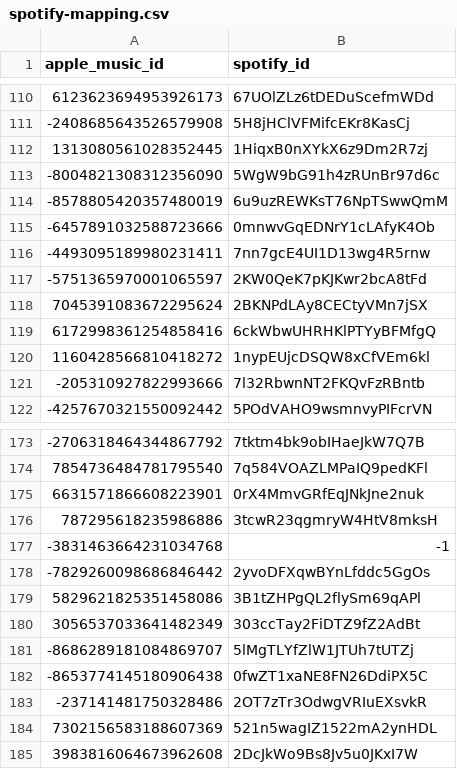
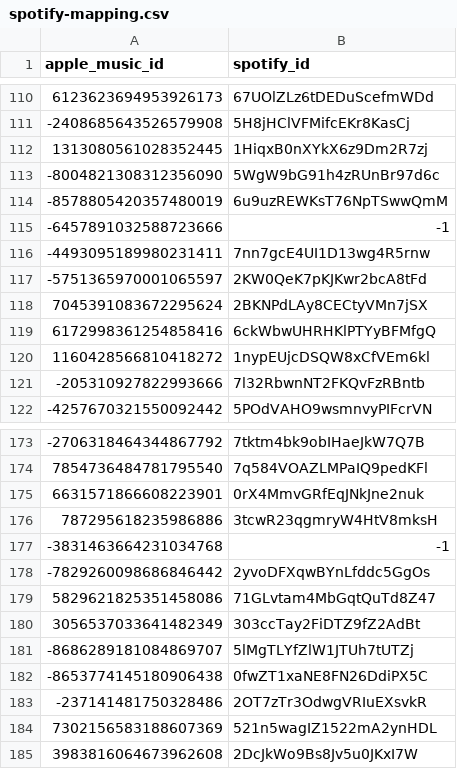
Before and after one commit to ArloL/music-stuff, a CSV file: spotify-mapping.csv, drawn as a sheet; only a part is shown, gaps mark what is left out.

Commit message:
map

```diff
--- a/spotify-mapping.csv
+++ b/spotify-mapping.csv
@@ -114,3 +114,3 @@ apple_music_id,spotify_id
 -8578805420357480019,6u9uzREWKsT76NpTSwwQmM
--6457891032588723666,0mnwvGqEDNrY1cLAfyK4Ob
+-6457891032588723666,-1
 -4493095189980231411,7nn7gcE4UI1D13wg4R5rnw
@@ -178,3 +178,3 @@ apple_music_id,spotify_id
 -7829260098686846442,2yvoDFXqwBYnLfddc5GgOs
-5829621825351458086,3B1tZHPgQL2flySm69qAPl
+5829621825351458086,71GLvtam4MbGqtQuTd8Z47
 3056537033641482349,303ccTay2FiDTZ9fZ2AdBt
```
